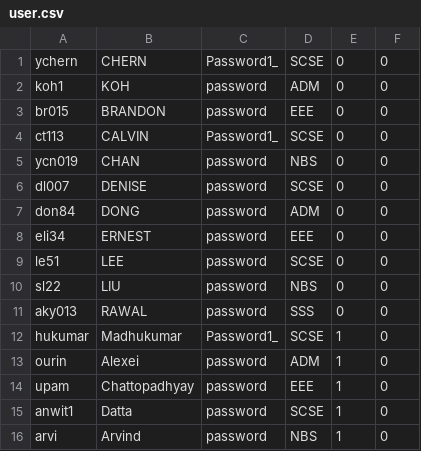
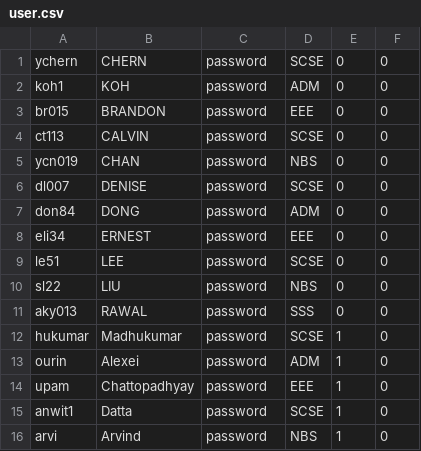
Before and after one commit to EricFan2002/SC2002, a CSV file: data/user.csv, drawn as a sheet.

Commit message:
reset passwrod to default

```diff
--- a/data/user.csv
+++ b/data/user.csv
@@ -1,5 +1,5 @@
-ychern,CHERN,Password1_,SCSE,0,0
+ychern,CHERN,password,SCSE,0,0
 koh1,KOH,password,ADM,0,0
 br015,BRANDON,password,EEE,0,0
-ct113,CALVIN,Password1_,SCSE,0,0
+ct113,CALVIN,password,SCSE,0,0
 ycn019,CHAN,password,NBS,0,0
@@ -11,3 +11,3 @@ sl22,LIU,password,NBS,0,0
 aky013,RAWAL,password,SSS,0,0
-hukumar,Madhukumar,Password1_,SCSE,1,0
+hukumar,Madhukumar,password,SCSE,1,0
 ourin,Alexei,password,ADM,1,0
```
